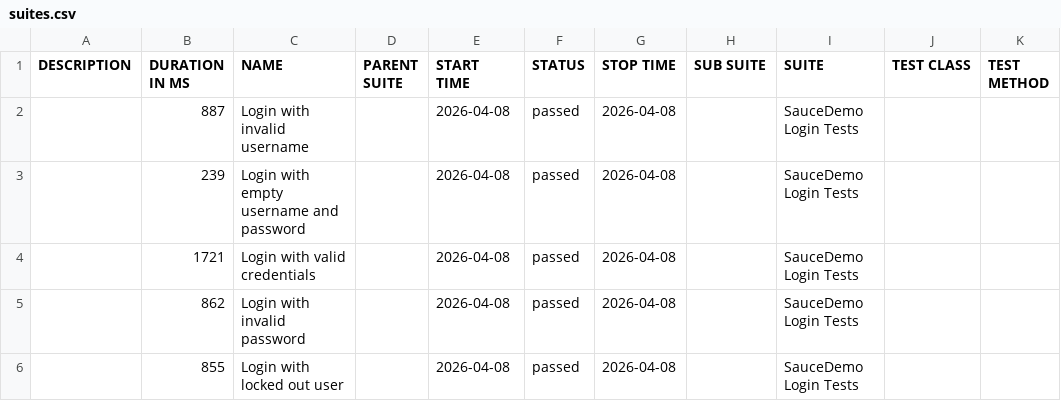
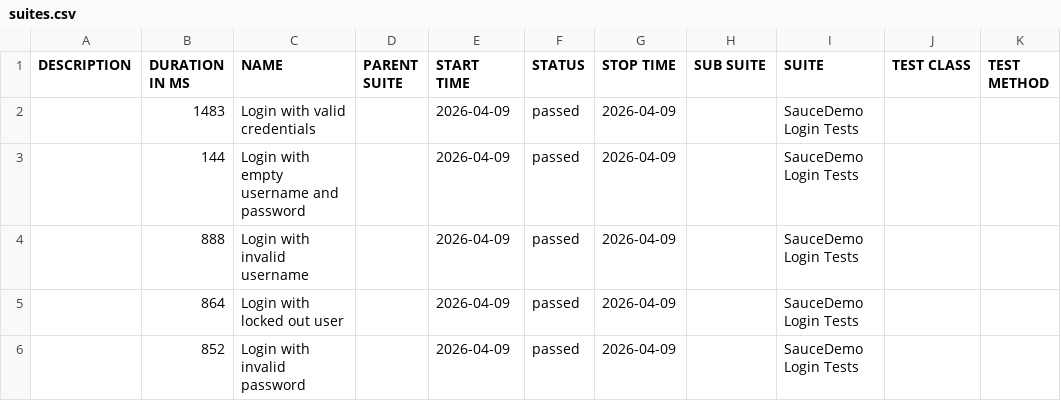
Before and after one commit to ParasOli/saucedemo-ui-automation, a CSV file: data/suites.csv, drawn as a sheet.

```diff
--- a/data/suites.csv
+++ b/data/suites.csv
@@ -1,6 +1,6 @@
 "DESCRIPTION","DURATION IN MS","NAME","PARENT SUITE","START TIME","STATUS","STOP TIME","SUB SUITE","SUITE","TEST CLASS","TEST METHOD"
-"","887","Login with invalid username","","2026-04-08","passed","2026-04-08","","SauceDemo Login Tests","",""
-"","239","Login with empty username and password","","2026-04-08","passed","2026-04-08","","SauceDemo Login Tests","",""
-"","1721","Login with valid credentials","","2026-04-08","passed","2026-04-08","","SauceDemo Login Tests","",""
-"","862","Login with invalid password","","2026-04-08","passed","2026-04-08","","SauceDemo Login Tests","",""
-"","855","Login with locked out user","","2026-04-08","passed","2026-04-08","","SauceDemo Login Tests","",""
+"","1483","Login with valid credentials","","2026-04-09","passed","2026-04-09","","SauceDemo Login Tests","",""
+"","144","Login with empty username and password","","2026-04-09","passed","2026-04-09","","SauceDemo Login Tests","",""
+"","888","Login with invalid username","","2026-04-09","passed","2026-04-09","","SauceDemo Login Tests","",""
+"","864","Login with locked out user","","2026-04-09","passed","2026-04-09","","SauceDemo Login Tests","",""
+"","852","Login with invalid password","","2026-04-09","passed","2026-04-09","","SauceDemo Login Tests","",""
```
Also changed, not shown: 24 other files.
